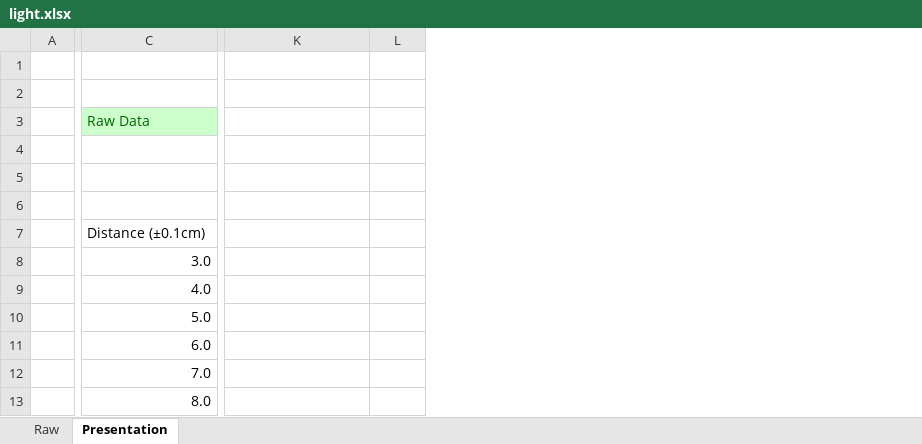
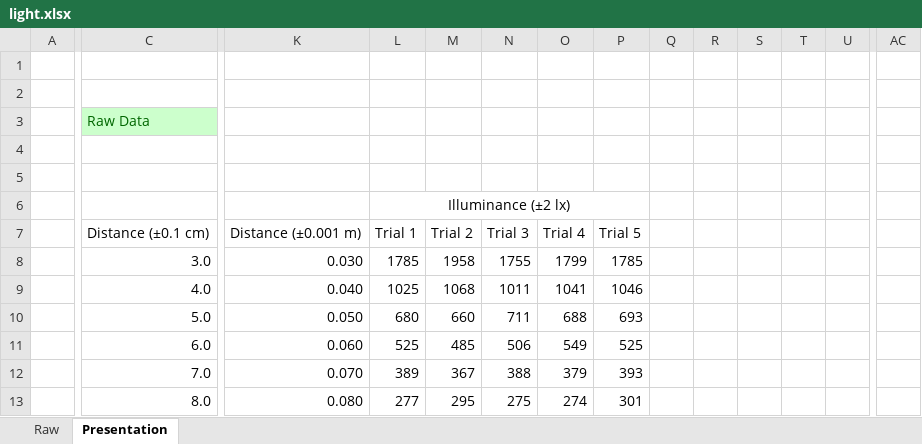
Before and after one commit to Troppydash/IAProjects, an Excel workbook: Physics/draft/light.xlsx, sheet Presentation, drawn as a sheet; only a part is shown, gaps mark what is left out; values as stored, in another font and other column widths than the file's, no borders; charts and pictures not drawn; removed rows and columns are numbered as before the commit, all else as after; rows hold the shown columns only; the diff covers the shown part only; the diff names each change by its address in the sheet, - before the commit and + after, or states it on an @@ line.

```diff
--- a/Physics/draft/light.xlsx (sheet Presentation)
+++ b/Physics/draft/light.xlsx (sheet Presentation)
+column M, rows 7-13: Trial 2 | 1958 | 1068 | 660 | 485 | 367 | 295
+column N, rows 7-13: Trial 3 | 1755 | 1011 | 711 | 506 | 388 | 275
+column O, rows 7-13: Trial 4 | 1799 | 1041 | 688 | 549 | 379 | 274
+column P, rows 7-13: Trial 5 | 1785 | 1046 | 693 | 525 | 393 | 301
+column Q, empty
+column R, empty
+column S, empty
+column T, empty
+column U, empty
+column AC, empty
-row 6: (empty)
+row 6:  |  |  | Illuminance (±2 lx)
-C7: Distance (±0.1cm)
+C7: Distance (±0.1 cm)
-K7: (empty)
+K7: Distance (±0.001 m)
-L7: (empty)
+L7: Trial 1
-K8: (empty)
+K8: 0.030
-L8: (empty)
+L8: 1785
-K9: (empty)
+K9: 0.040
-L9: (empty)
+L9: 1025
-K10: (empty)
+K10: 0.050
-L10: (empty)
+L10: 680
-K11: (empty)
+K11: 0.060
-L11: (empty)
+L11: 525
-K12: (empty)
+K12: 0.070
-L12: (empty)
+L12: 389
-K13: (empty)
+K13: 0.080
-L13: (empty)
+L13: 277
```
Also changed, not shown: 12 added rows, 12 removed rows, 7 added columns, 46 edited cells and merged cells elsewhere in this sheet, charts or pictures, 9 other files.
